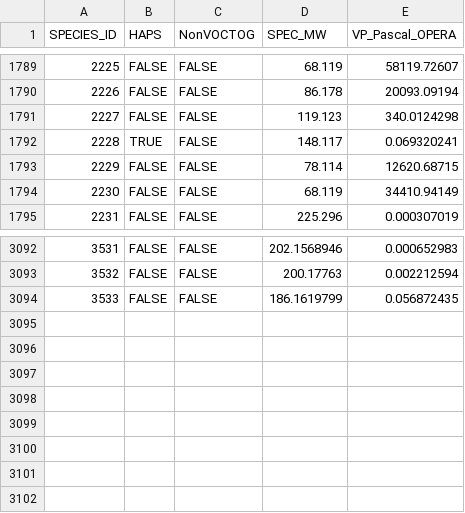
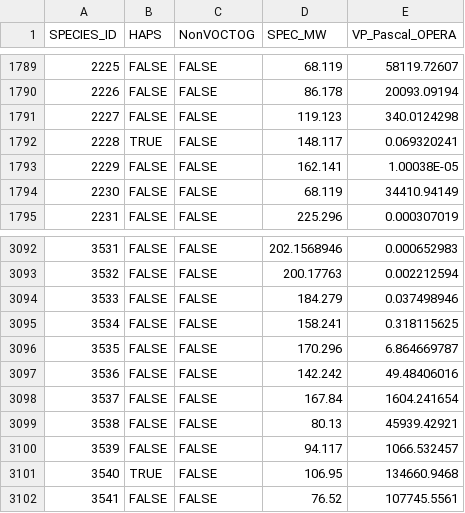
Before and after one commit to karlseltzer/S2S-Tool, a CSV file: input/export_species_properties.csv, drawn as a sheet; only a part is shown, gaps mark what is left out; the diff covers the shown part only.

```diff
--- a/input/export_species_properties.csv
+++ b/input/export_species_properties.csv
@@ -1792,3 +1792,3 @@ SPECIES_ID,HAPS,NonVOCTOG,SPEC_MW,VP_Pascal_OPERA
 2228,TRUE,FALSE,148.117,0.069320241
-2229,FALSE,FALSE,78.114,12620.68715
+2229,FALSE,FALSE,162.141,1.00038E-05
 2230,FALSE,FALSE,68.119,34410.94149
@@ -3093,2 +3093,10 @@ SPECIES_ID,HAPS,NonVOCTOG,SPEC_MW,VP_Pascal_OPERA
 3532,FALSE,FALSE,200.17763,0.002212594
-3533,FALSE,FALSE,186.1619799,0.056872435
+3533,FALSE,FALSE,184.279,0.037498946
+3534,FALSE,FALSE,158.241,0.318115625
+3535,FALSE,FALSE,170.296,6.864669787
+3536,FALSE,FALSE,142.242,49.48406016
+3537,FALSE,FALSE,167.84,1604.241654
+3538,FALSE,FALSE,80.13,45939.42921
+3539,FALSE,FALSE,94.117,1066.532457
+3540,TRUE,FALSE,106.95,134660.9468
+3541,FALSE,FALSE,76.52,107745.5561
```
Also changed, not shown: 67 moved rows elsewhere in this file, input/POA_VolatilityBins.csv, 12 other files.
